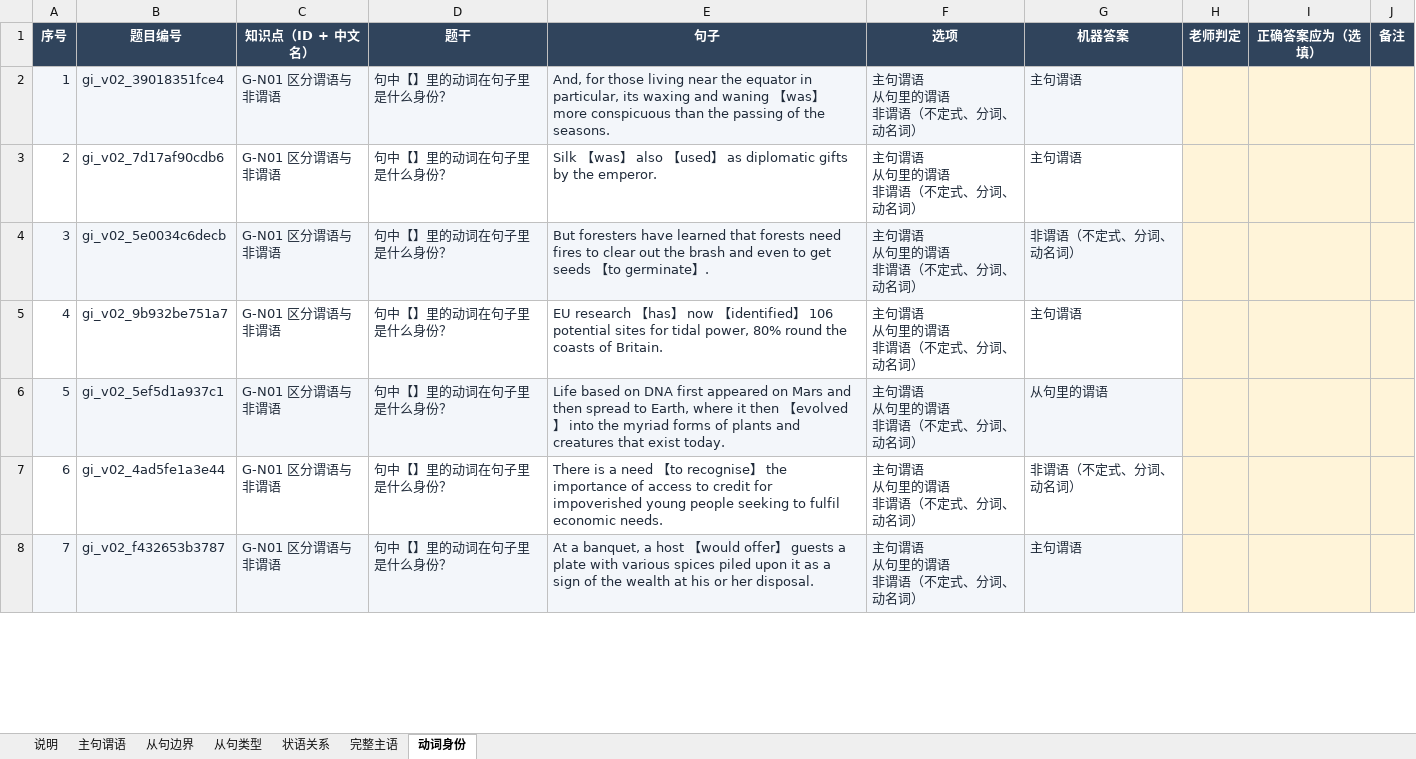
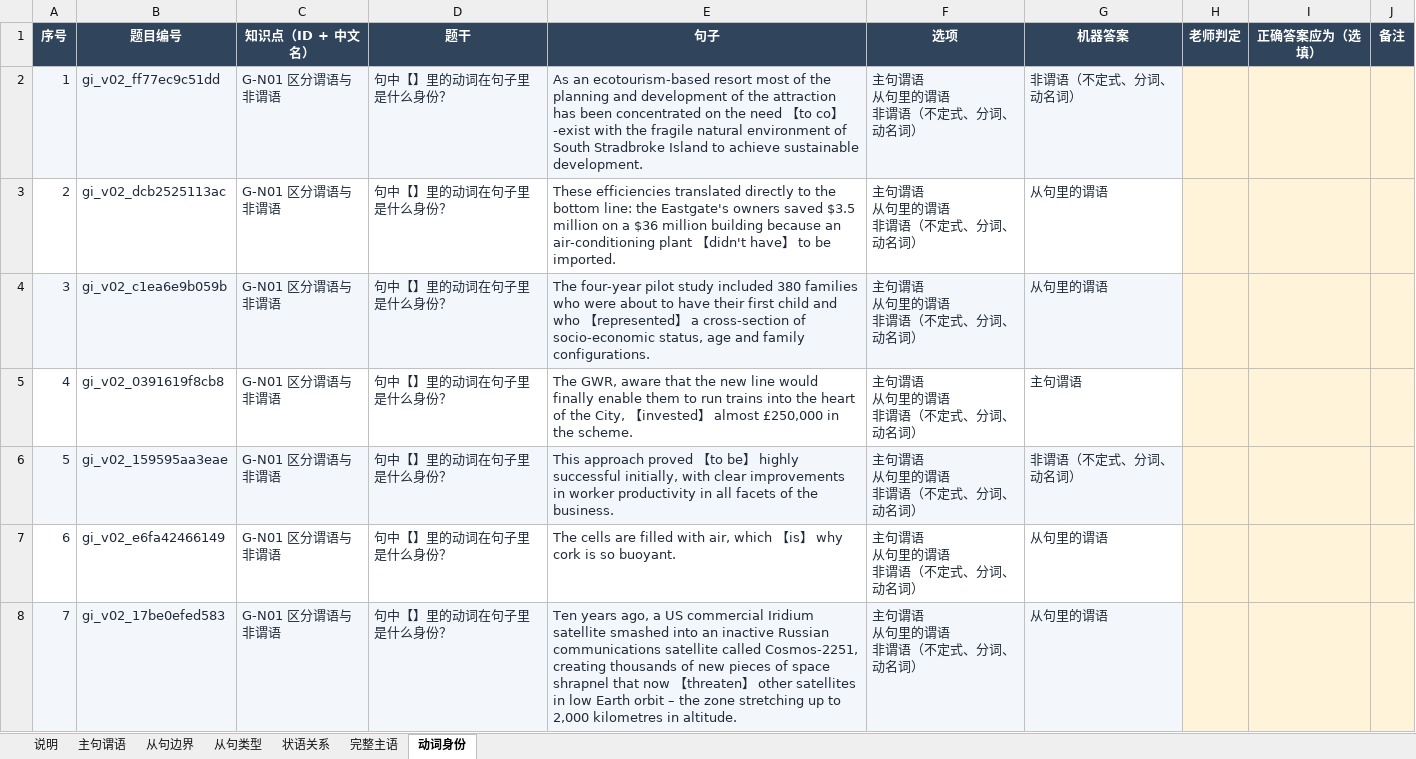
Before and after one commit to KB77GG/studytracker, an Excel workbook: data/grammar_items/review_batch_v0_2.xlsx, sheet 动词身份, drawn as a sheet; only a part is shown; values as stored, in another font and other column widths than the file's, no borders; the diff covers the shown part only; the diff names each change by its address in the sheet, - before the commit and + after, or states it on an @@ line.

```diff
--- a/data/grammar_items/review_batch_v0_2.xlsx (sheet 动词身份)
+++ b/data/grammar_items/review_batch_v0_2.xlsx (sheet 动词身份)
-B2 (题目编号): gi_v02_39018351fce4
+B2 (题目编号): gi_v02_ff77ec9c51dd
-E2 (句子): And, for those living near the equator in particular, its waxing and waning 【was】 more conspicuous than the passing of the seasons.
+E2 (句子): As an ecotourism-based resort most of the planning and development of the attraction has been concentrated on the need 【to co】-exist with the fragile natural environment of South Stradbroke Island to achieve sustainable development.
-G2 (机器答案): 主句谓语
+G2 (机器答案): 非谓语（不定式、分词、动名词）
-B3 (题目编号): gi_v02_7d17af90cdb6
+B3 (题目编号): gi_v02_dcb2525113ac
-E3 (句子): Silk 【was】 also 【used】 as diplomatic gifts by the emperor.
+E3 (句子): These efficiencies translated directly to the bottom line: the Eastgate's owners saved $3.5 million on a $36 million building because an air-conditioning plant 【didn't have】 to be imported.
-G3 (机器答案): 主句谓语
+G3 (机器答案): 从句里的谓语
-B4 (题目编号): gi_v02_5e0034c6decb
+B4 (题目编号): gi_v02_c1ea6e9b059b
-E4 (句子): But foresters have learned that forests need fires to clear out the brash and even to get seeds 【to germinate】.
+E4 (句子): The four-year pilot study included 380 families who were about to have their first child and who 【represented】 a cross-section of socio-economic status, age and family configurations.
-G4 (机器答案): 非谓语（不定式、分词、动名词）
+G4 (机器答案): 从句里的谓语
-B5 (题目编号): gi_v02_9b932be751a7
+B5 (题目编号): gi_v02_0391619f8cb8
-E5 (句子): EU research 【has】 now 【identified】 106 potential sites for tidal power, 80% round the coasts of Britain.
+E5 (句子): The GWR, aware that the new line would finally enable them to run trains into the heart of the City, 【invested】 almost £250,000 in the scheme.
-B6 (题目编号): gi_v02_5ef5d1a937c1
+B6 (题目编号): gi_v02_159595aa3eae
-E6 (句子): Life based on DNA first appeared on Mars and then spread to Earth, where it then 【evolved】 into the myriad forms of plants and creatures that exist today.
+E6 (句子): This approach proved 【to be】 highly successful initially, with clear improvements in worker productivity in all facets of the business.
-G6 (机器答案): 从句里的谓语
+G6 (机器答案): 非谓语（不定式、分词、动名词）
-B7 (题目编号): gi_v02_4ad5fe1a3e44
+B7 (题目编号): gi_v02_e6fa42466149
-E7 (句子): There is a need 【to recognise】 the importance of access to credit for impoverished young people seeking to fulfil economic needs.
+E7 (句子): The cells are filled with air, which 【is】 why cork is so buoyant.
-G7 (机器答案): 非谓语（不定式、分词、动名词）
+G7 (机器答案): 从句里的谓语
-B8 (题目编号): gi_v02_f432653b3787
+B8 (题目编号): gi_v02_17be0efed583
-E8 (句子): At a banquet, a host 【would offer】 guests a plate with various spices piled upon it as a sign of the wealth at his or her disposal.
+E8 (句子): Ten years ago, a US commercial Iridium satellite smashed into an inactive Russian communications satellite called Cosmos-2251, creating thousands of new pieces of space shrapnel that now 【threaten】 other satellites in low Earth orbit – the zone stretching up to 2,000 kilometres in altitude.
-G8 (机器答案): 主句谓语
+G8 (机器答案): 从句里的谓语
```
Also changed, not shown: 154 edited cells elsewhere in this sheet, sheet 从句边界, sheet 主句谓语, sheet 完整主语, sheet 状语关系, sheet 从句类型, 4 other files.
